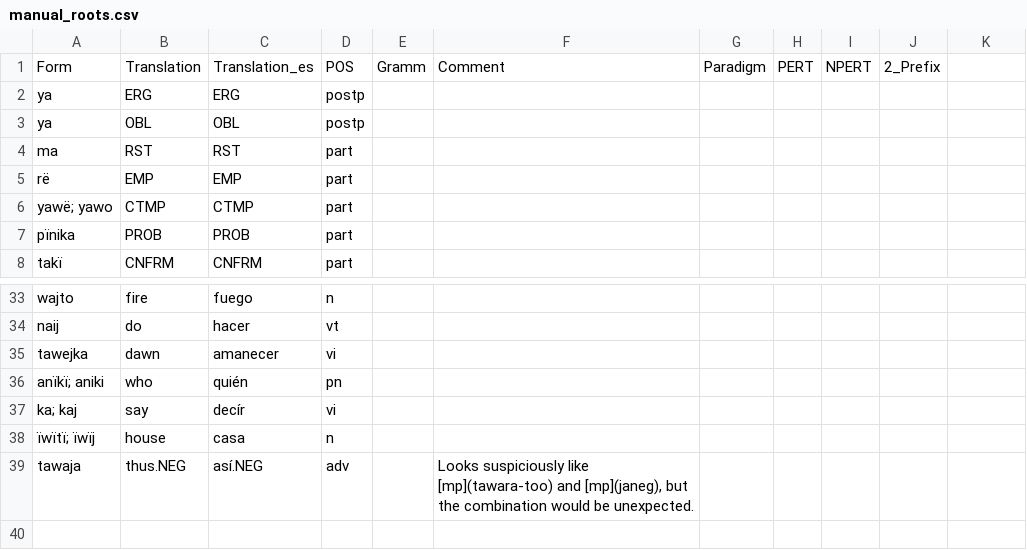
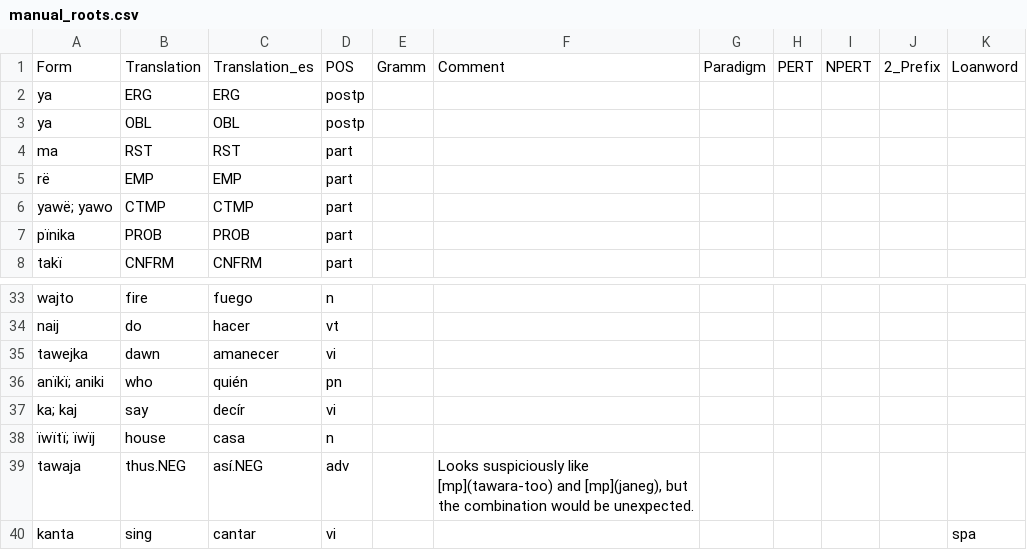
Before and after one commit to fmatter/uniparser-yawarana, a CSV file: data/manual_roots.csv, drawn as a sheet; only a part is shown, gaps mark what is left out; the diff names each change by its address in the sheet, - before the commit and + after, or states it on an @@ line.

```diff
--- a/data/manual_roots.csv
+++ b/data/manual_roots.csv
-K1: (empty)
+K1: Loanword
+row 40: kanta | sing | cantar | vi |  |  |  |  |  |  | spa
```
Also changed, not shown: 5 other files.
